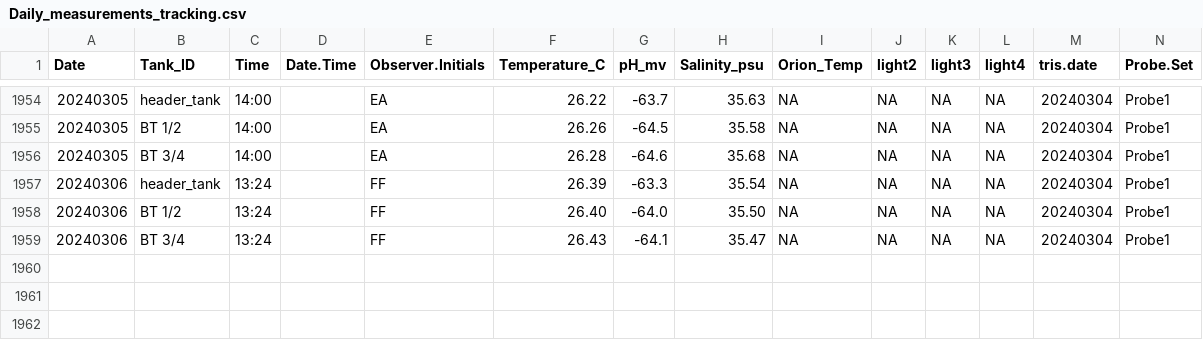
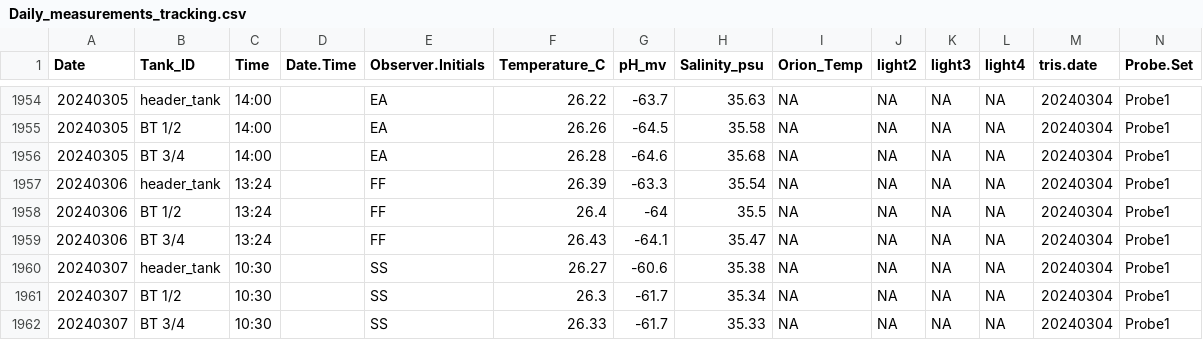
Before and after one commit to Putnam-Lab/CBLS_Wetlab, a CSV file: Data/Daily_measurements_tracking.csv, drawn as a sheet; only a part is shown, gaps mark what is left out; rows hold the shown columns only; the diff names each change by its address in the sheet, - before the commit and + after, or states it on an @@ line.

```diff
--- a/Data/Daily_measurements_tracking.csv
+++ b/Data/Daily_measurements_tracking.csv
-F1958 (Temperature_C): 26.40
+F1958 (Temperature_C): 26.4
-G1958 (pH_mv): -64.0
+G1958 (pH_mv): -64
-H1958 (Salinity_psu): 35.50
+H1958 (Salinity_psu): 35.5
+row 1960: 20240307 | header_tank | 10:30 |  | SS | 26.27 | -60.6 | 35.38 | NA | NA | NA | NA | 20240304 | Probe1
+row 1961: 20240307 | BT 1/2 | 10:30 |  | SS | 26.3 | -61.7 | 35.34 | NA | NA | NA | NA | 20240304 | Probe1
+row 1962: 20240307 | BT 3/4 | 10:30 |  | SS | 26.33 | -61.7 | 35.33 | NA | NA | NA | NA | 20240304 | Probe1
```
Also changed, not shown: 2 other files.
